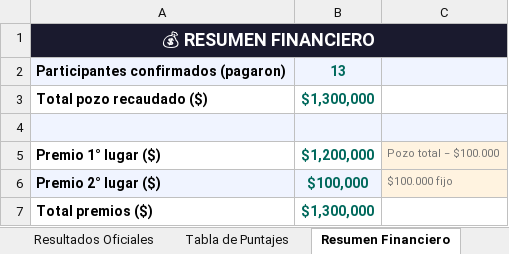
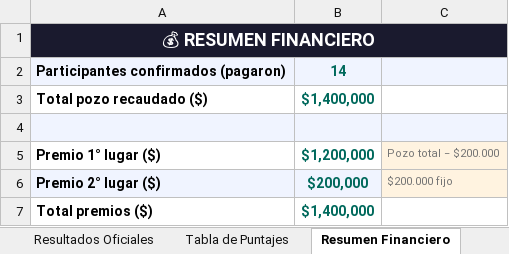
Before and after one commit to dannyurrutiaa/Resultados-Mundial-2026, an Excel workbook: mundial_2026_apuestas.xlsx, sheet Resumen Financiero, drawn as a sheet; values as stored, in another font and other column widths than the file's, no borders; the diff names each change by its address in the sheet, - before the commit and + after, or states it on an @@ line.

```diff
--- a/mundial_2026_apuestas.xlsx (sheet Resumen Financiero)
+++ b/mundial_2026_apuestas.xlsx (sheet Resumen Financiero)
-B2: 13
+B2: 14
-B3: $1,300,000
+B3: $1,400,000
-C5: Pozo total − $100.000
+C5: Pozo total − $200.000
-B6: $100,000
+B6: $200,000
-C6: $100.000 fijo
+C6: $200.000 fijo
-B7: $1,300,000
+B7: $1,400,000
```
Also changed, not shown: sheet Apuestas, sheet Tabla de Puntajes, formulas that keep their value, 2 other files.
